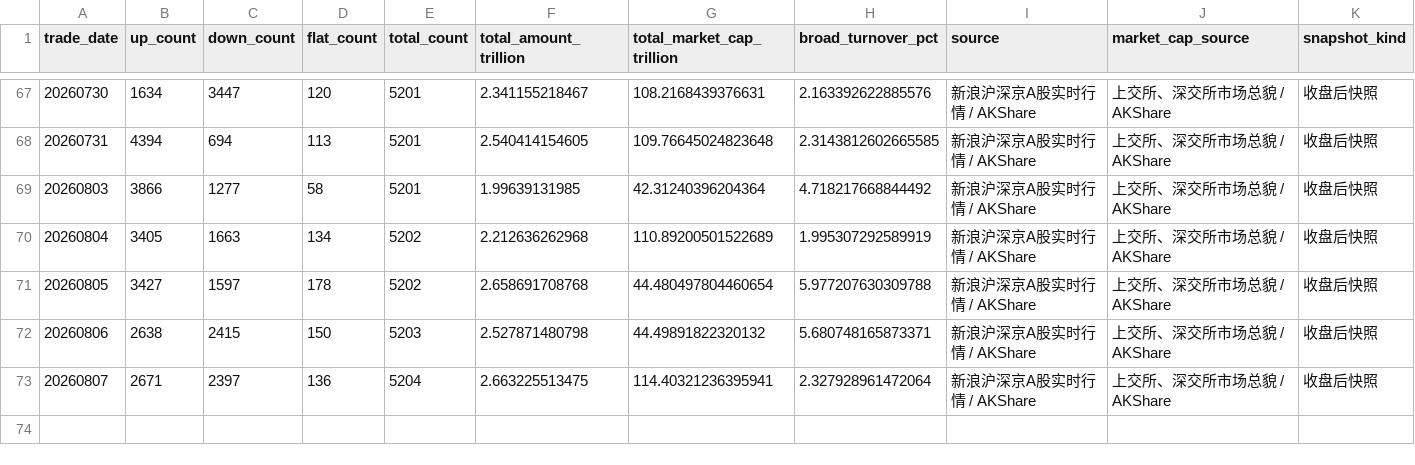
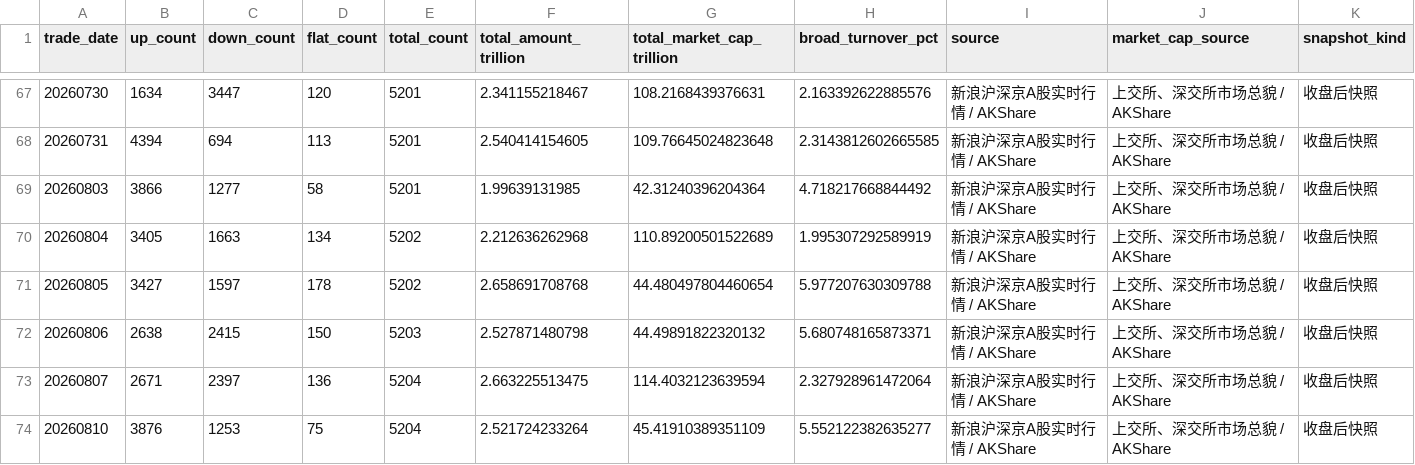
Before and after one commit to vanswei45678-droid/vanswei45678-droid.github.io, a CSV file: data/breadth.csv, drawn as a sheet; only a part is shown, gaps mark what is left out.

```diff
--- a/data/breadth.csv
+++ b/data/breadth.csv
@@ -72,2 +72,3 @@
 20260806,2638,2415,150,5203,2.527871480798,44.49891822320132,5.680748165873371,新浪沪深京A股实时行情 / AKShare,上交所、深交所市场总貌 / AKShare,收盘后快照
-20260807,2671,2397,136,5204,2.663225513475,114.40321236395941,2.327928961472064,新浪沪深京A股实时行情 / AKShare,上交所、深交所市场总貌 / AKShare,收盘后快照
+20260807,2671,2397,136,5204,2.663225513475,114.4032123639594,2.327928961472064,新浪沪深京A股实时行情 / AKShare,上交所、深交所市场总貌 / AKShare,收盘后快照
+20260810,3876,1253,75,5204,2.521724233264,45.41910389351109,5.552122382635277,新浪沪深京A股实时行情 / AKShare,上交所、深交所市场总貌 / AKShare,收盘后快照
```
Also changed, not shown: data/crowding.csv, data/deviation.csv, 10 other files.
